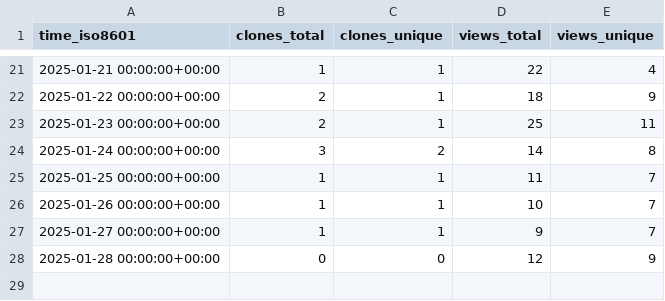
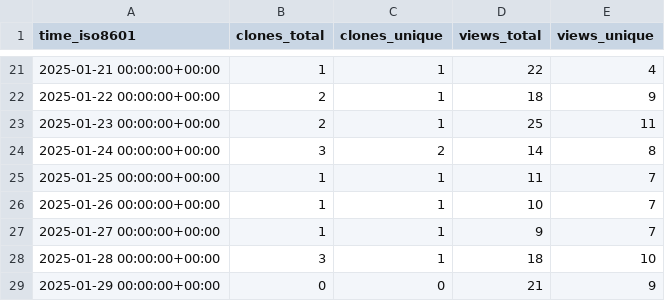
Before and after one commit to rpomponio/neuroHarmonize, a CSV file: rpomponio/neuroHarmonize/ghrs-data/views_clones_aggregate.csv, drawn as a sheet; only a part is shown, gaps mark what is left out.

```diff
--- a/rpomponio/neuroHarmonize/ghrs-data/views_clones_aggregate.csv
+++ b/rpomponio/neuroHarmonize/ghrs-data/views_clones_aggregate.csv
@@ -27,2 +27,3 @@ time_iso8601,clones_total,clones_unique,views_total,views_unique
 2025-01-27 00:00:00+00:00,1,1,9,7
-2025-01-28 00:00:00+00:00,0,0,12,9
+2025-01-28 00:00:00+00:00,3,1,18,10
+2025-01-29 00:00:00+00:00,0,0,21,9
```
Also changed, not shown: 1 other file.
